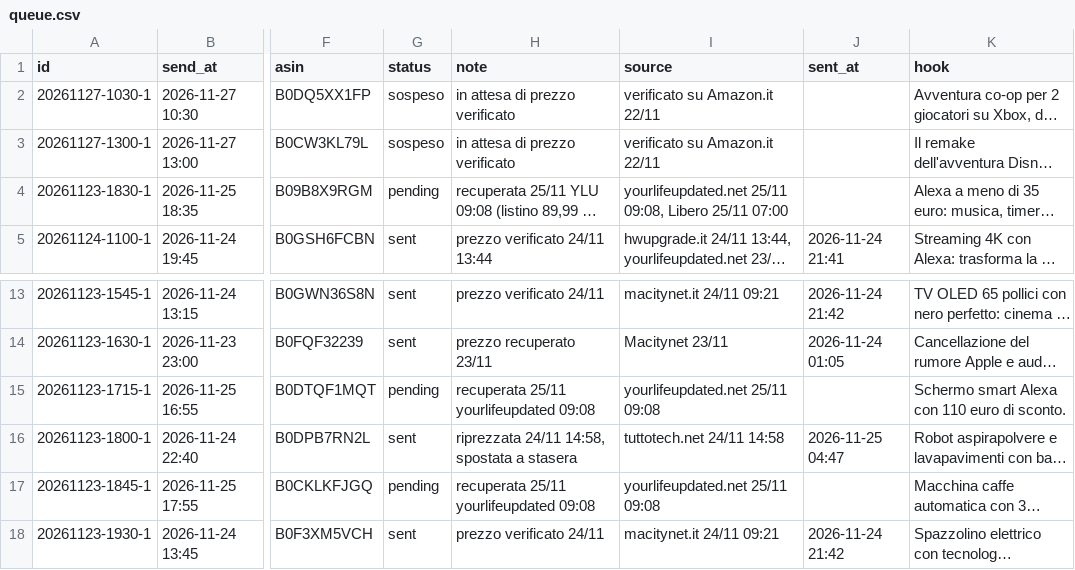
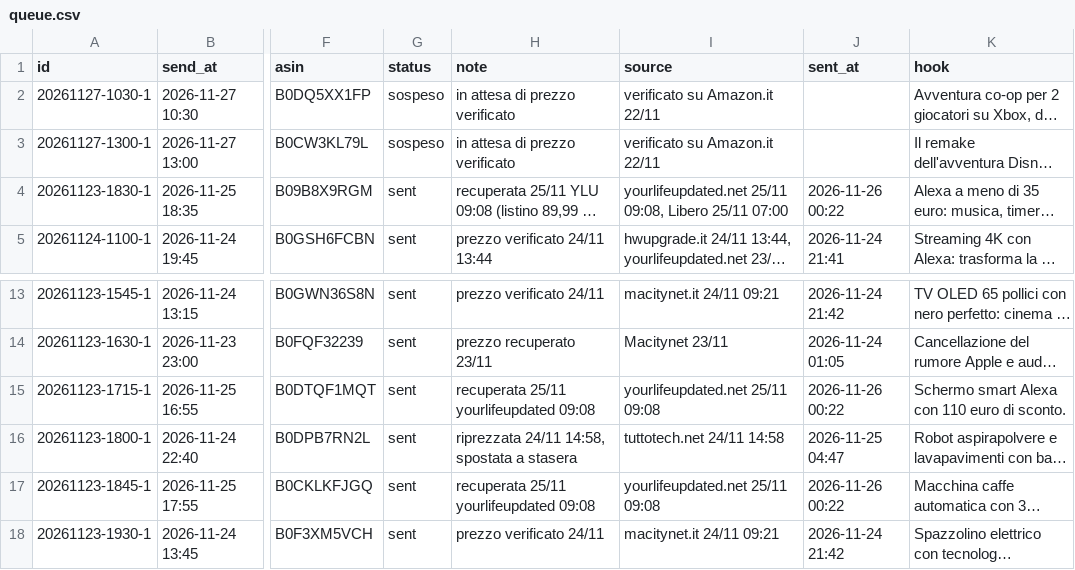
Before and after one commit to BipolarWasTaken/offerte-gamer-it-bot, a CSV file: queue.csv, drawn as a sheet; only a part is shown, gaps mark what is left out; long unchanged cells end in …; the diff names each change by its address in the sheet, - before the commit and + after, or states it on an @@ line.

Commit message:
coda aggiornata

```diff
--- a/queue.csv
+++ b/queue.csv
-G4 (status): pending
+G4 (status): sent
-J4 (sent_at): (empty)
+J4 (sent_at): 2026-11-26 00:22
-G15 (status): pending
+G15 (status): sent
-J15 (sent_at): (empty)
+J15 (sent_at): 2026-11-26 00:22
-G17 (status): pending
+G17 (status): sent
-J17 (sent_at): (empty)
+J17 (sent_at): 2026-11-26 00:22
```
